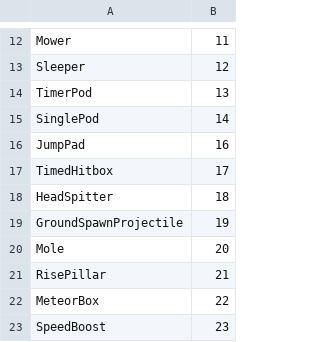
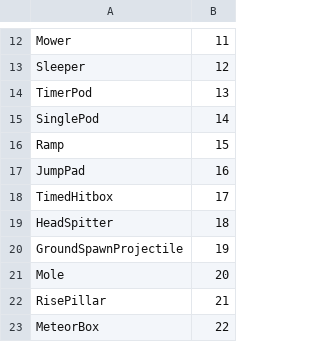
Before and after one commit to jethro0610/project-jay, a CSV file: Source/Entity/EntityIDS.csv, drawn as a sheet; only a part is shown, gaps mark what is left out; the shorter side is filled out with more unchanged rows; the diff names each change by its address in the sheet, - before the commit and + after, or states it on an @@ line.

Commit message:
Ramp on start

```diff
--- a/Source/Entity/EntityIDS.csv
+++ b/Source/Entity/EntityIDS.csv
+row 16: Ramp | 15
```
Also changed, not shown: 4 other files.
